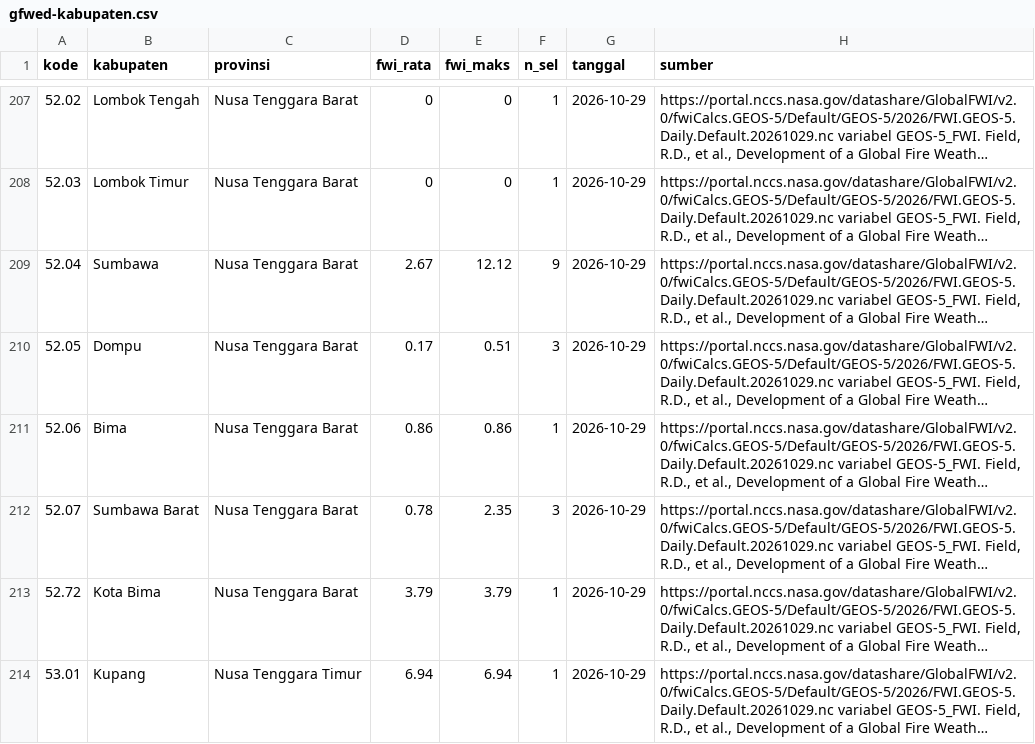
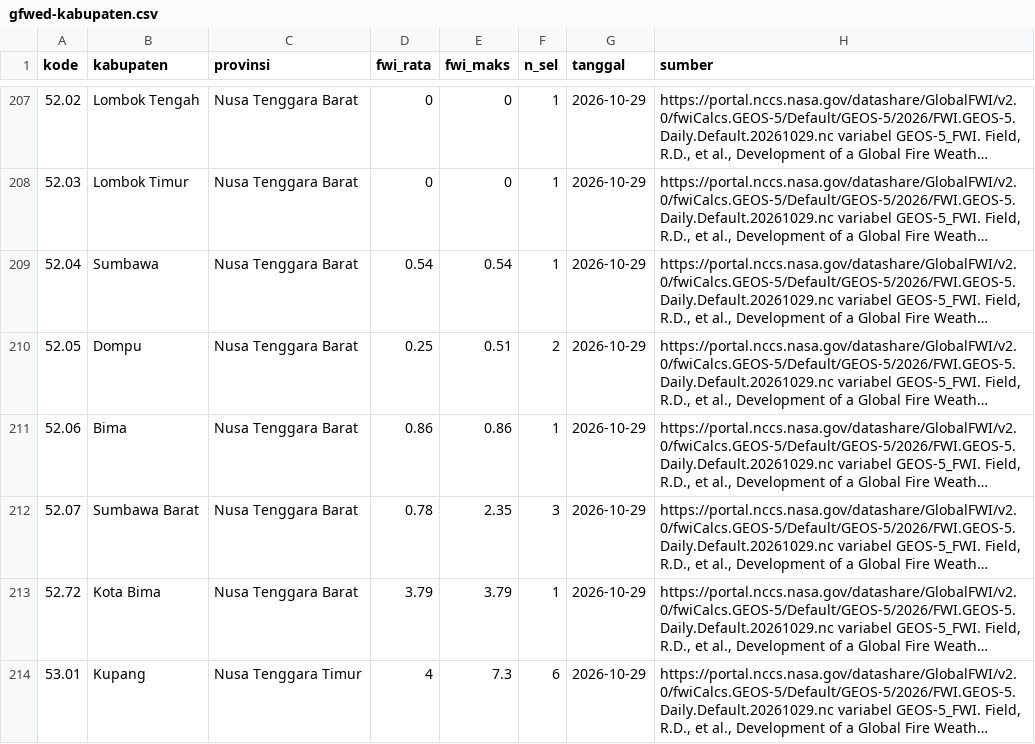
Before and after one commit to pantau-bencana/karhutla-dashboard, a CSV file: data/live/gfwed-kabupaten.csv, drawn as a sheet; only a part is shown, gaps mark what is left out; long unchanged cells end in …; the diff covers the shown part only; the diff names each change by its address in the sheet, - before the commit and + after, or states it on an @@ line.

```diff
--- a/data/live/gfwed-kabupaten.csv
+++ b/data/live/gfwed-kabupaten.csv
-D209 (fwi_rata): 2.67
+D209 (fwi_rata): 0.54
-E209 (fwi_maks): 12.12
+E209 (fwi_maks): 0.54
-F209 (n_sel): 9
+F209 (n_sel): 1
-D210 (fwi_rata): 0.17
+D210 (fwi_rata): 0.25
-F210 (n_sel): 3
+F210 (n_sel): 2
-D214 (fwi_rata): 6.94
+D214 (fwi_rata): 4
-E214 (fwi_maks): 6.94
+E214 (fwi_maks): 7.3
-F214 (n_sel): 1
+F214 (n_sel): 6
```
Also changed, not shown: 2 added rows, 3 removed rows and 2 edited cells elsewhere in this file, data/live/bmkg-cap-prov.csv, data/live/bmkg-cap.csv, 12 other files.
